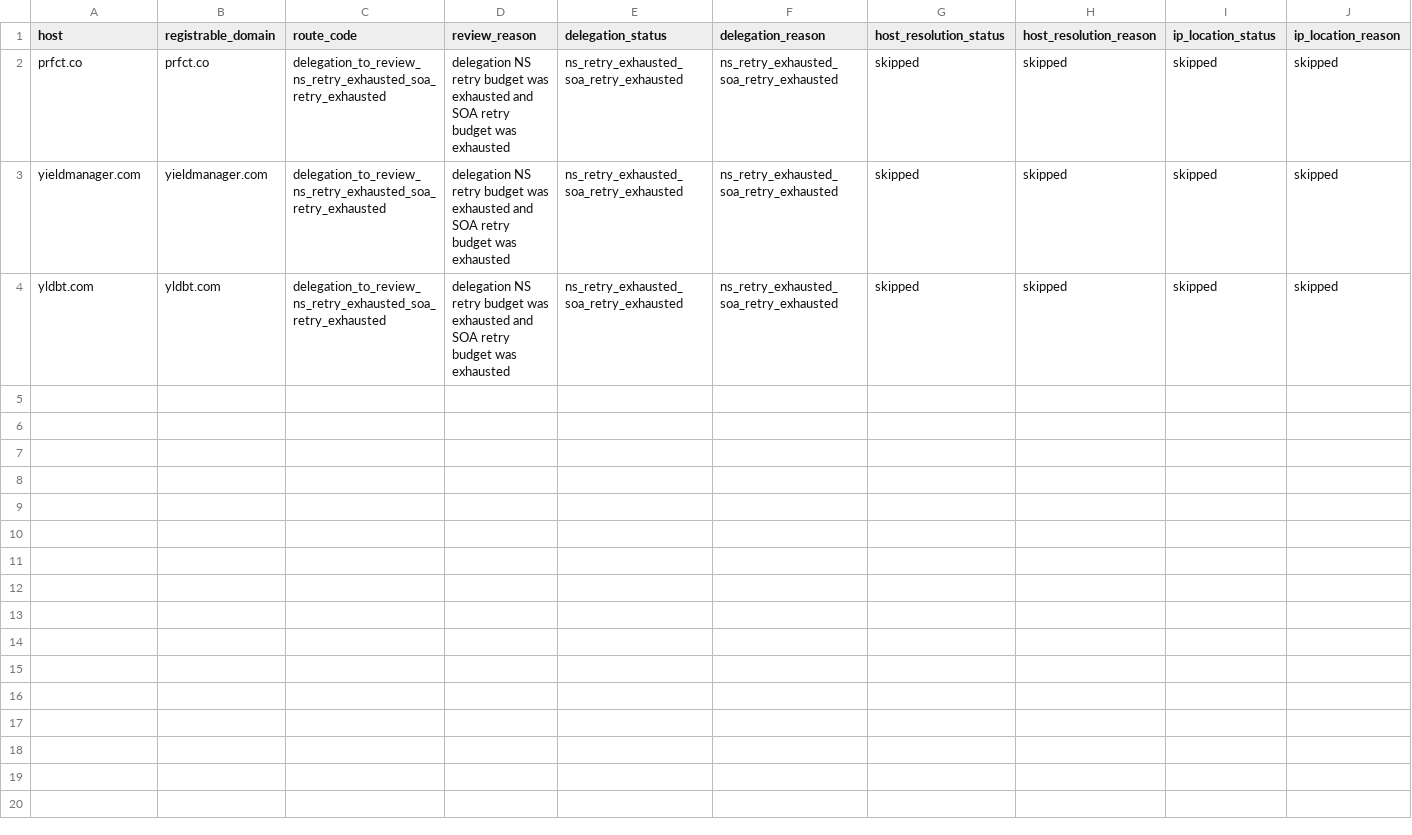
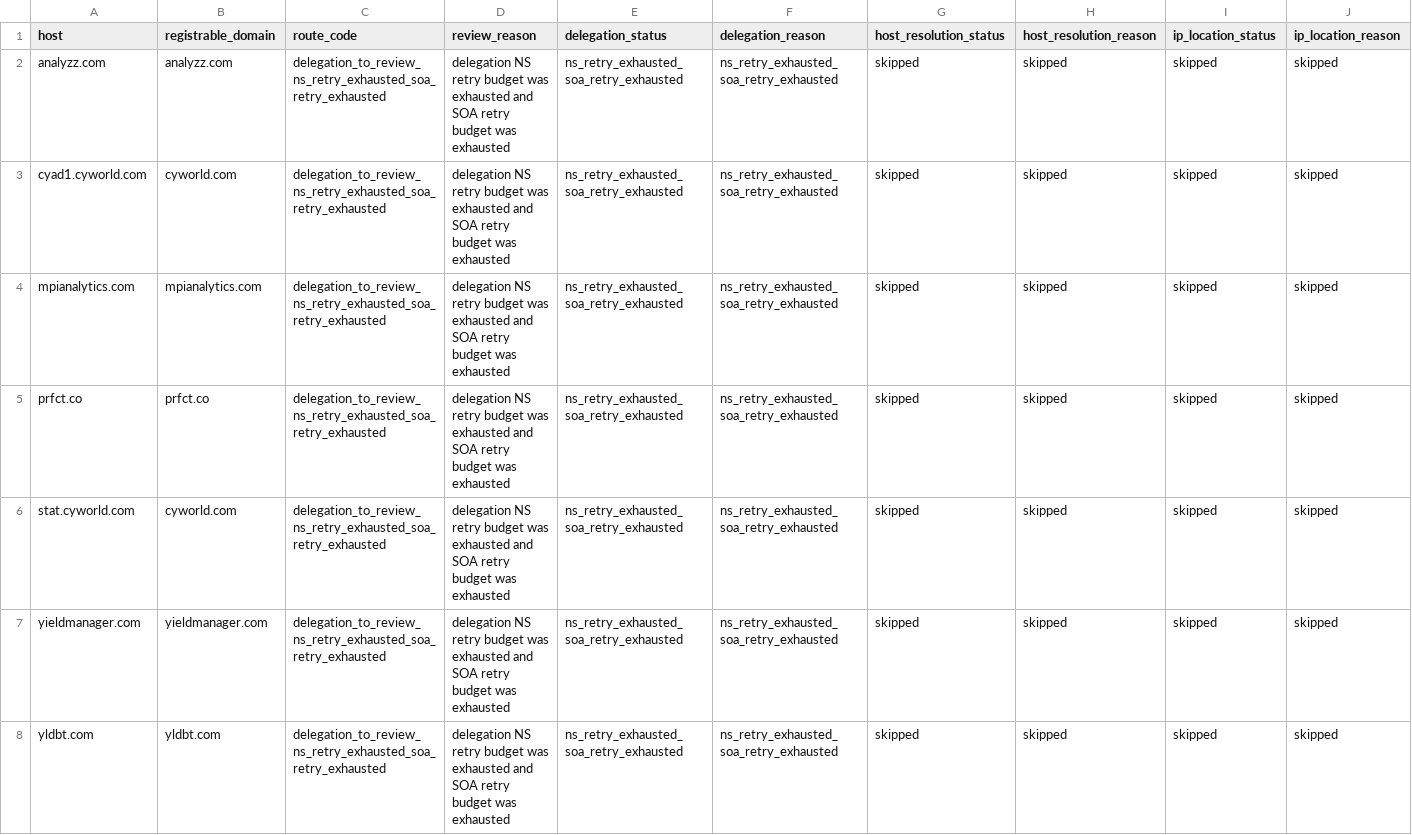
Before and after one commit to oxfa/niamodretlif, a CSV file: output/review/block.csv, drawn as a sheet; only a part is shown; rows hold the shown columns only; the diff names each change by its address in the sheet, - before the commit and + after, or states it on an @@ line.

```diff
--- a/output/review/block.csv
+++ b/output/review/block.csv
+row 2: analyzz.com | analyzz.com | delegation_to_review_ns_retry_exhausted_soa_retry_exhausted | delegation NS retry budget was exhausted and SOA retry budget was exhausted | ns_retry_exhausted_soa_retry_exhausted | ns_retry_exhausted_soa_retry_exhausted | skipped | skipped | skipped | skipped
+row 3: cyad1.cyworld.com | cyworld.com | delegation_to_review_ns_retry_exhausted_soa_retry_exhausted | delegation NS retry budget was exhausted and SOA retry budget was exhausted | ns_retry_exhausted_soa_retry_exhausted | ns_retry_exhausted_soa_retry_exhausted | skipped | skipped | skipped | skipped
+row 4: mpianalytics.com | mpianalytics.com | delegation_to_review_ns_retry_exhausted_soa_retry_exhausted | delegation NS retry budget was exhausted and SOA retry budget was exhausted | ns_retry_exhausted_soa_retry_exhausted | ns_retry_exhausted_soa_retry_exhausted | skipped | skipped | skipped | skipped
+row 6: stat.cyworld.com | cyworld.com | delegation_to_review_ns_retry_exhausted_soa_retry_exhausted | delegation NS retry budget was exhausted and SOA retry budget was exhausted | ns_retry_exhausted_soa_retry_exhausted | ns_retry_exhausted_soa_retry_exhausted | skipped | skipped | skipped | skipped
```
Also changed, not shown: 2 other files.
